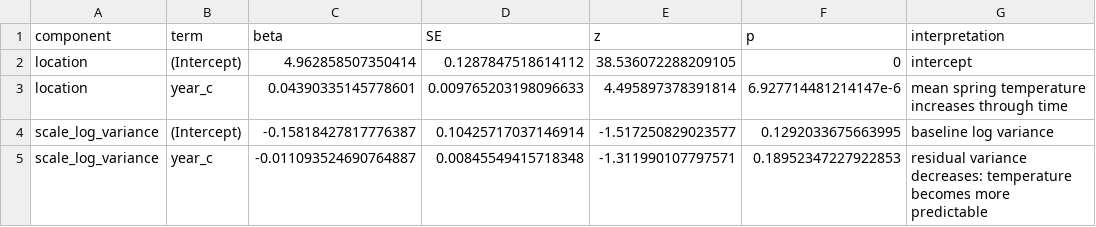
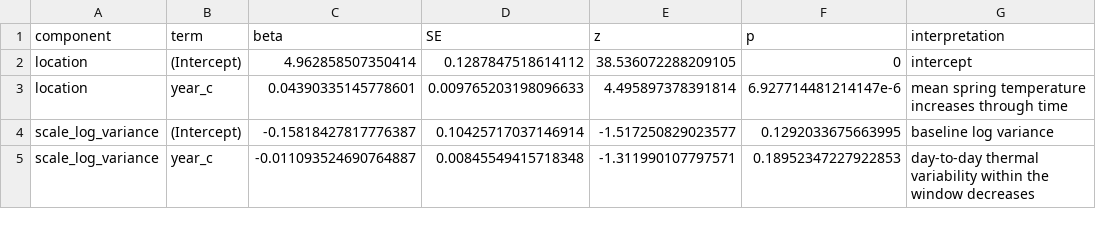
Before and after one commit to anetaarct/thermal-conditions-reproduction-cf, a CSV file: docs/tables/environment_temperature_location_scale_coefficients.csv, drawn as a sheet.

Commit message:
Clarify temperature variability terminology

```diff
--- a/docs/tables/environment_temperature_location_scale_coefficients.csv
+++ b/docs/tables/environment_temperature_location_scale_coefficients.csv
@@ -4,2 +4,2 @@ location,year_c,0.04390335145778601,0.009765203198096633,4.495897378391814,6.927
 scale_log_variance,(Intercept),-0.15818427817776387,0.10425717037146914,-1.517250829023577,0.1292033675663995,baseline log variance
-scale_log_variance,year_c,-0.011093524690764887,0.00845549415718348,-1.311990107797571,0.18952347227922853,residual variance decreases: temperature becomes more predictable
+scale_log_variance,year_c,-0.011093524690764887,0.00845549415718348,-1.311990107797571,0.18952347227922853,day-to-day thermal variability within the window decreases
```
Also changed, not shown: tables/environment_temperature_location_scale_coefficients.csv, 9 other files.
